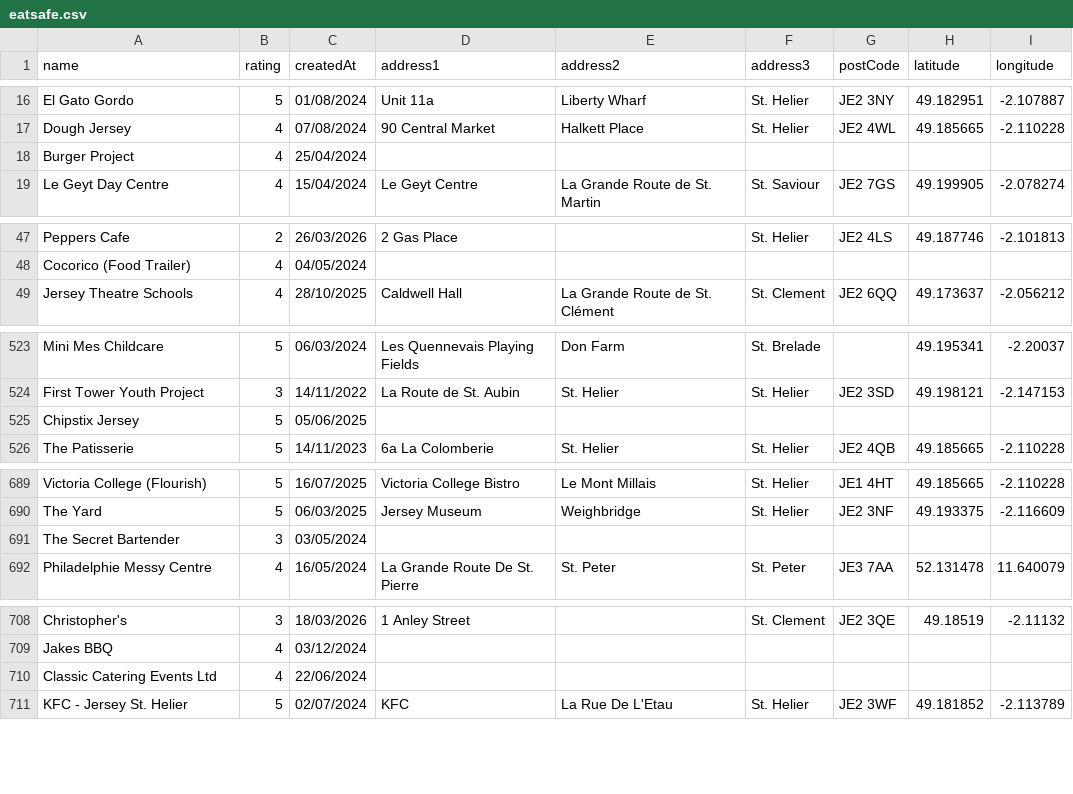
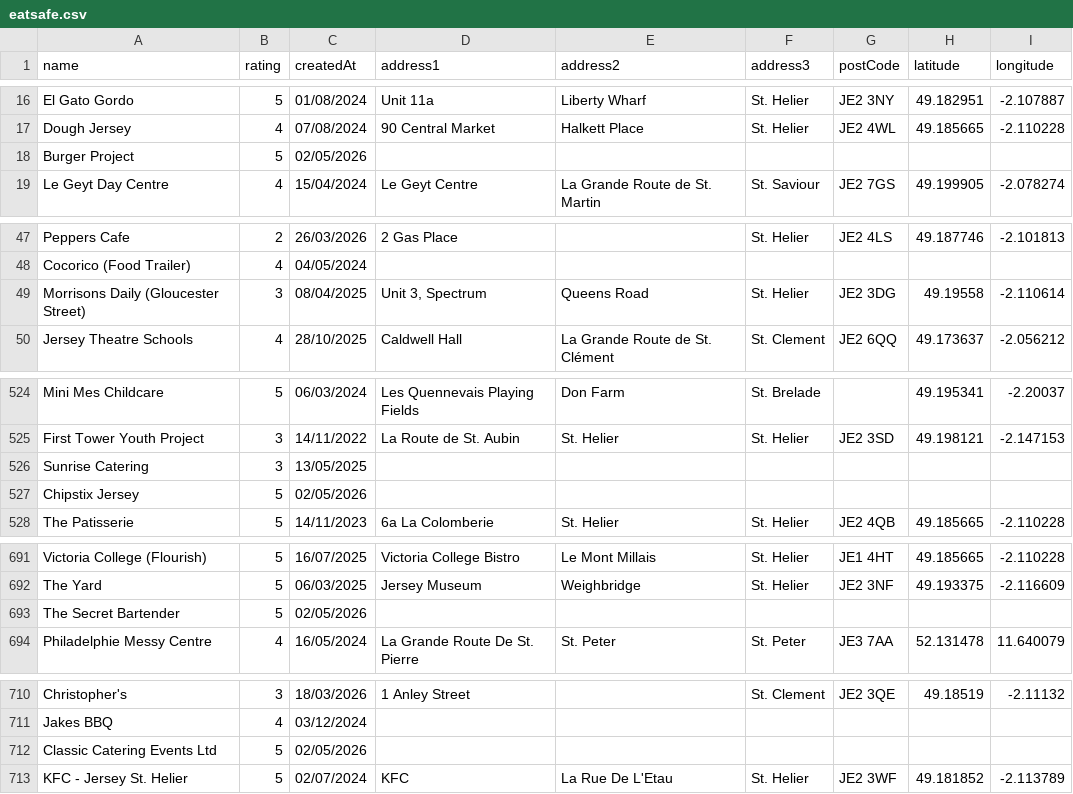
Before and after one commit to glitchjsy/opendata-downloads, a CSV file: data/eatsafe/eatsafe.csv, drawn as a sheet; only a part is shown, gaps mark what is left out; the diff covers the shown part only.

```diff
--- a/data/eatsafe/eatsafe.csv
+++ b/data/eatsafe/eatsafe.csv
@@ -17,3 +17,3 @@ El Gato Gordo,5,01/08/2024,Unit 11a,Liberty Wharf,St. Helier,JE2 3NY,49.182951,-
 Dough Jersey,4,07/08/2024,90 Central Market,Halkett Place,St. Helier,JE2 4WL,49.185665,-2.110228
-Burger Project,4,25/04/2024,,,,,,
+Burger Project,5,02/05/2026,,,,,,
 Le Geyt Day Centre,4,15/04/2024,Le Geyt Centre,La Grande Route de St. Martin,St. Saviour,JE2 7GS,49.199905,-2.078274
@@ -48,2 +48,3 @@ Peppers Cafe,2,26/03/2026,2 Gas Place,,St. Helier,JE2 4LS,49.187746,-2.101813
 Cocorico (Food Trailer),4,04/05/2024,,,,,,
+Morrisons Daily (Gloucester Street),3,08/04/2025,"Unit 3, Spectrum",Queens Road,St. Helier,JE2 3DG,49.19558,-2.110614
 Jersey Theatre Schools,4,28/10/2025,Caldwell Hall,La Grande Route de St. Clément,St. Clement,JE2 6QQ,49.173637,-2.056212
@@ -524,3 +525,4 @@ Mini Mes Childcare,5,06/03/2024,Les Quennevais Playing Fields,Don Farm,St. Brela
 First Tower Youth Project,3,14/11/2022,La Route de St. Aubin,St. Helier,St. Helier,JE2 3SD,49.198121,-2.147153
-Chipstix Jersey,5,05/06/2025,,,,,,
+Sunrise Catering,3,13/05/2025,,,,,,
+Chipstix Jersey,5,02/05/2026,,,,,,
 The Patisserie,5,14/11/2023,6a La Colomberie,St. Helier,St. Helier,JE2 4QB,49.185665,-2.110228
@@ -690,3 +692,3 @@ Victoria College (Flourish),5,16/07/2025,Victoria College Bistro,Le Mont Millais
 The Yard,5,06/03/2025,Jersey Museum,Weighbridge,St. Helier,JE2 3NF,49.193375,-2.116609
-The Secret Bartender,3,03/05/2024,,,,,,
+The Secret Bartender,5,02/05/2026,,,,,,
 Philadelphie Messy Centre,4,16/05/2024,La Grande Route De St. Pierre,St. Peter,St. Peter,JE3 7AA,52.131478,11.640079
@@ -709,3 +711,3 @@ Christopher's,3,18/03/2026,1 Anley Street,,St. Clement,JE2 3QE,49.18519,-2.11132
 Jakes BBQ,4,03/12/2024,,,,,,
-Classic Catering Events Ltd,4,22/06/2024,,,,,,
+Classic Catering Events Ltd,5,02/05/2026,,,,,,
 KFC - Jersey St. Helier,5,02/07/2024,KFC,La Rue De L'Etau,St. Helier,JE2 3WF,49.181852,-2.113789
```
Also changed, not shown: 8 edited cells elsewhere in this file, 4 other files.
